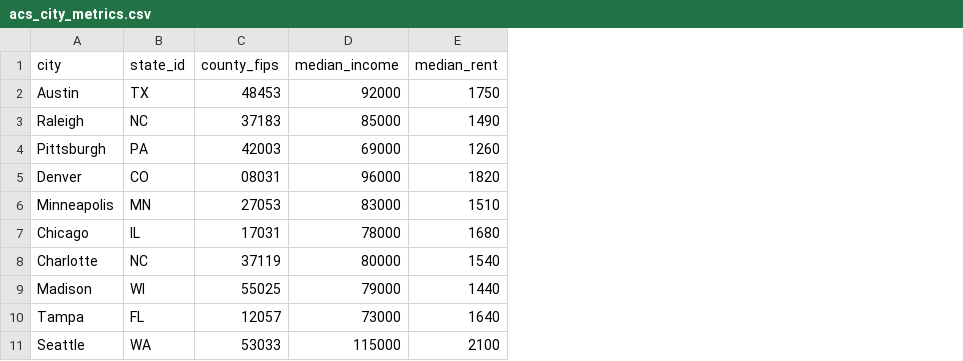
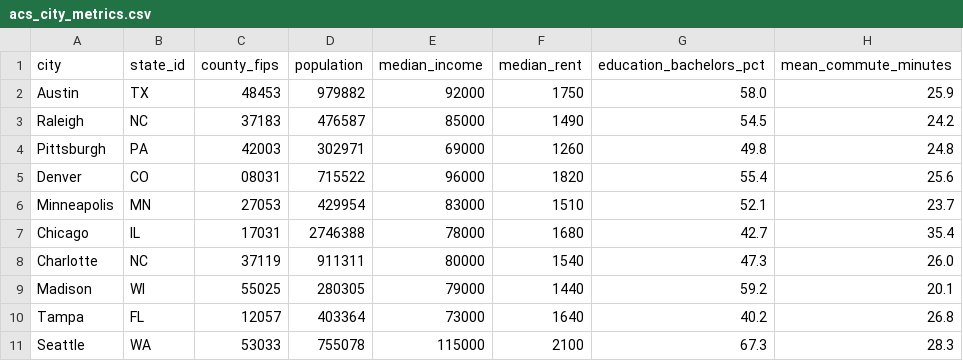
Before and after one commit to stphnmade/WSIS, a CSV file: data/raw/census/acs_city_metrics.csv, drawn as a sheet; the diff names each change by its address in the sheet, - before the commit and + after, or states it on an @@ line.

```diff
--- a/data/raw/census/acs_city_metrics.csv
+++ b/data/raw/census/acs_city_metrics.csv
+column D (population), rows 2-11: 979882 | 476587 | 302971 | 715522 | 429954 | 2746388 | 911311 | 280305 | 403364 | 755078
+column G (education_bachelors_pct), rows 2-11: 58.0 | 54.5 | 49.8 | 55.4 | 52.1 | 42.7 | 47.3 | 59.2 | 40.2 | 67.3
+column H (mean_commute_minutes), rows 2-11: 25.9 | 24.2 | 24.8 | 25.6 | 23.7 | 35.4 | 26.0 | 20.1 | 26.8 | 28.3
```
Also changed, not shown: 20 other files.
